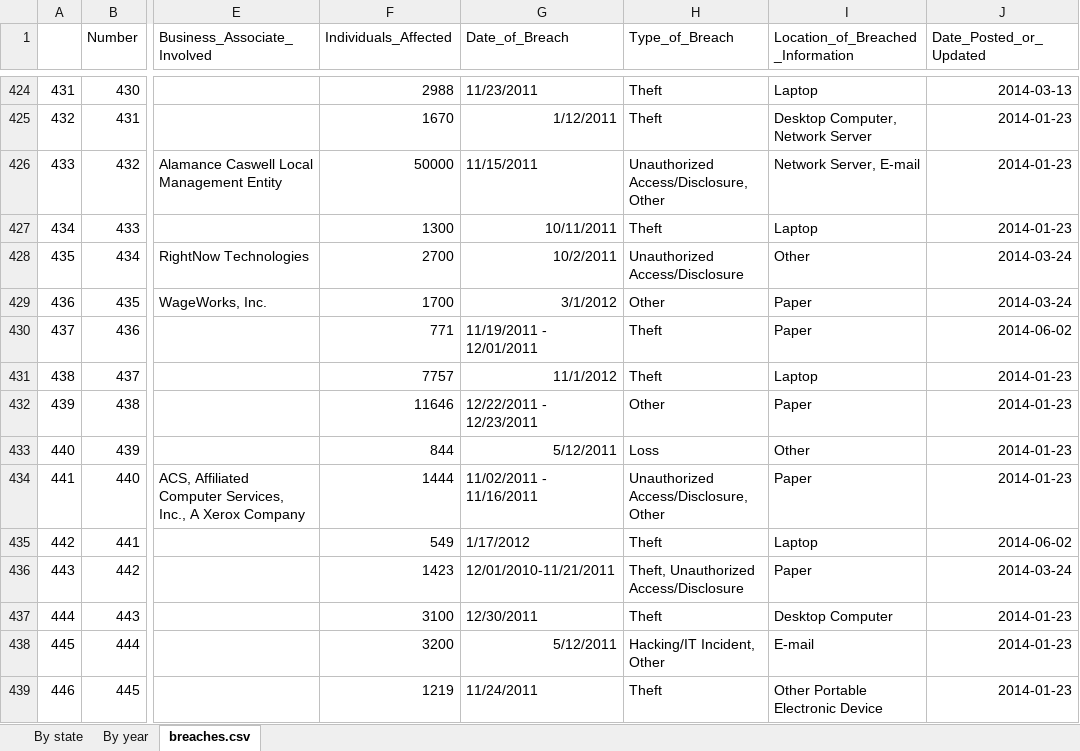
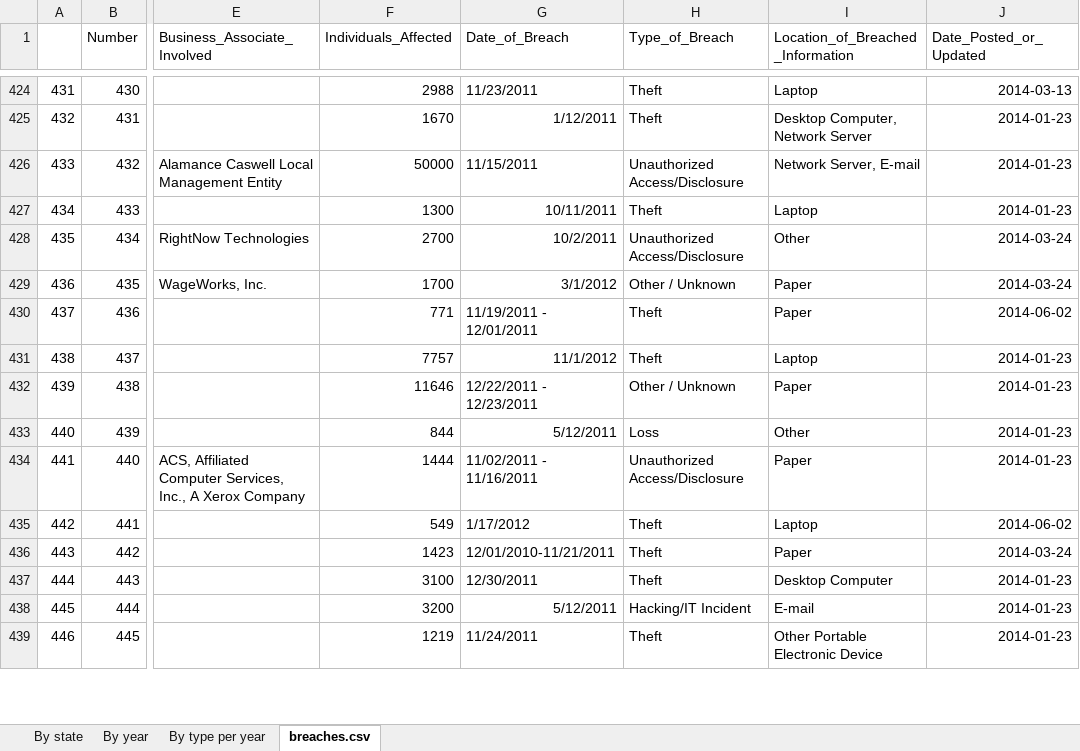
Before and after one commit to henriktran/info-proj, an Excel workbook: data/breaches.xlsx, sheet breaches.csv, drawn as a sheet; only a part is shown, gaps mark what is left out; values as stored, in another font and other column widths than the file's, no borders; the diff covers the shown part only; the diff names each change by its address in the sheet, - before the commit and + after, or states it on an @@ line.

Commit message:
More clean up

```diff
--- a/data/breaches.xlsx (sheet breaches.csv)
+++ b/data/breaches.xlsx (sheet breaches.csv)
+sheet tab: By type per year
-H426 (Type_of_Breach): Unauthorized Access/Disclosure, Other
+H426 (Type_of_Breach): Unauthorized Access/Disclosure
-H429 (Type_of_Breach): Other
+H429 (Type_of_Breach): Other / Unknown
-H432 (Type_of_Breach): Other
+H432 (Type_of_Breach): Other / Unknown
-H434 (Type_of_Breach): Unauthorized Access/Disclosure, Other
+H434 (Type_of_Breach): Unauthorized Access/Disclosure
-H436 (Type_of_Breach): Theft, Unauthorized Access/Disclosure
+H436 (Type_of_Breach): Theft
-H438 (Type_of_Breach): Hacking/IT Incident, Other
+H438 (Type_of_Breach): Hacking/IT Incident
```
Also changed, not shown: 163 edited cells elsewhere in this sheet, sheet By state, sheet By year.
